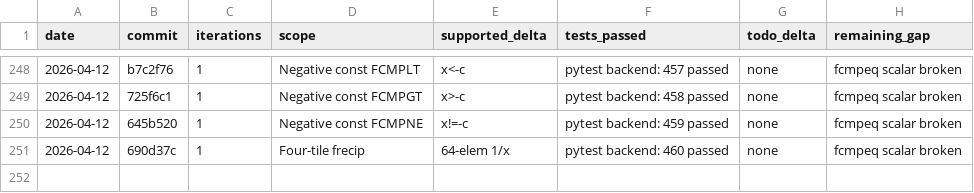
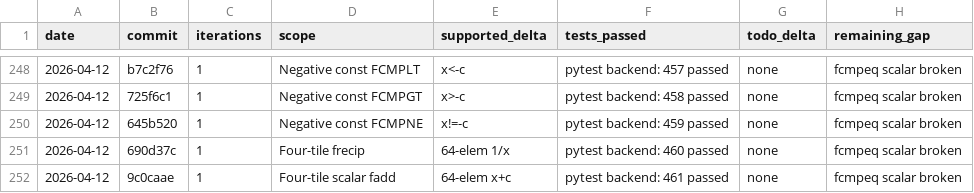
Before and after one commit to hanw/tinytpu, a TSV file: results.tsv, drawn as a sheet; only a part is shown, gaps mark what is left out.

Commit message:
tinytpu: add four-tile float scalar-add coverage

```diff
--- a/results.tsv
+++ b/results.tsv
@@ -251 +251,2 @@ date	commit	iterations	scope	supported_delta	tests_passed	todo_delta	remaining_g
 2026-04-12	690d37c	1	Four-tile frecip	64-elem 1/x	pytest backend: 460 passed	none	fcmpeq scalar broken
+2026-04-12	9c0caae	1	Four-tile scalar fadd	64-elem x+c	pytest backend: 461 passed	none	fcmpeq scalar broken
```
Also changed, not shown: 1 other file.
